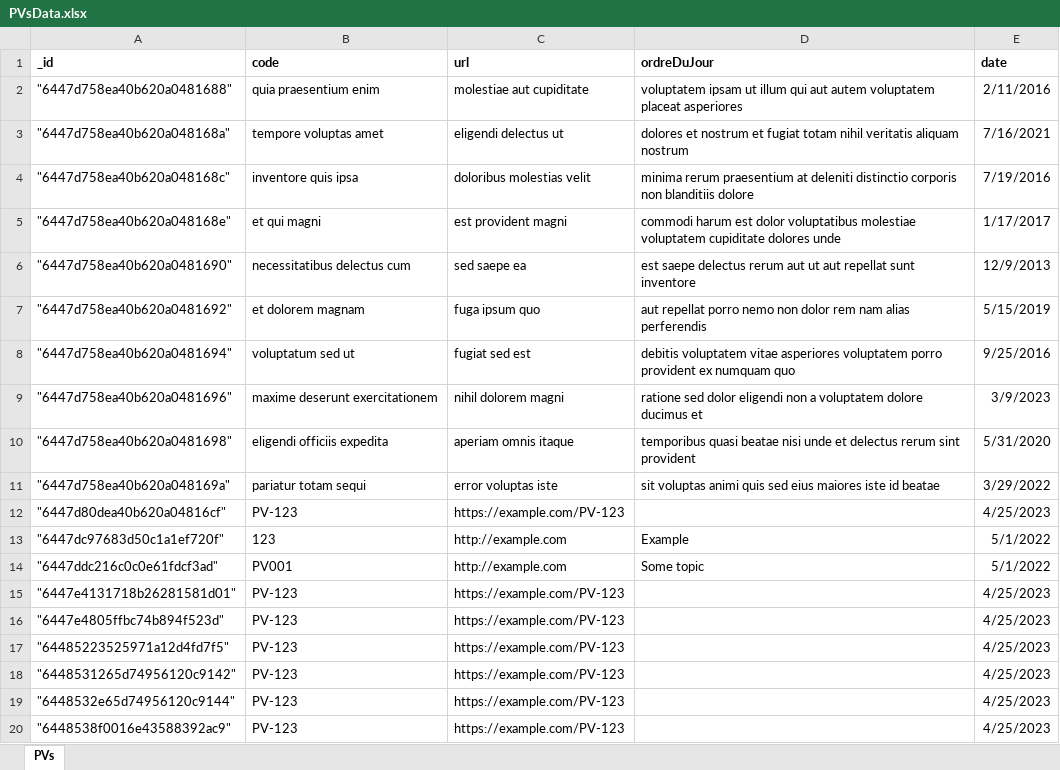
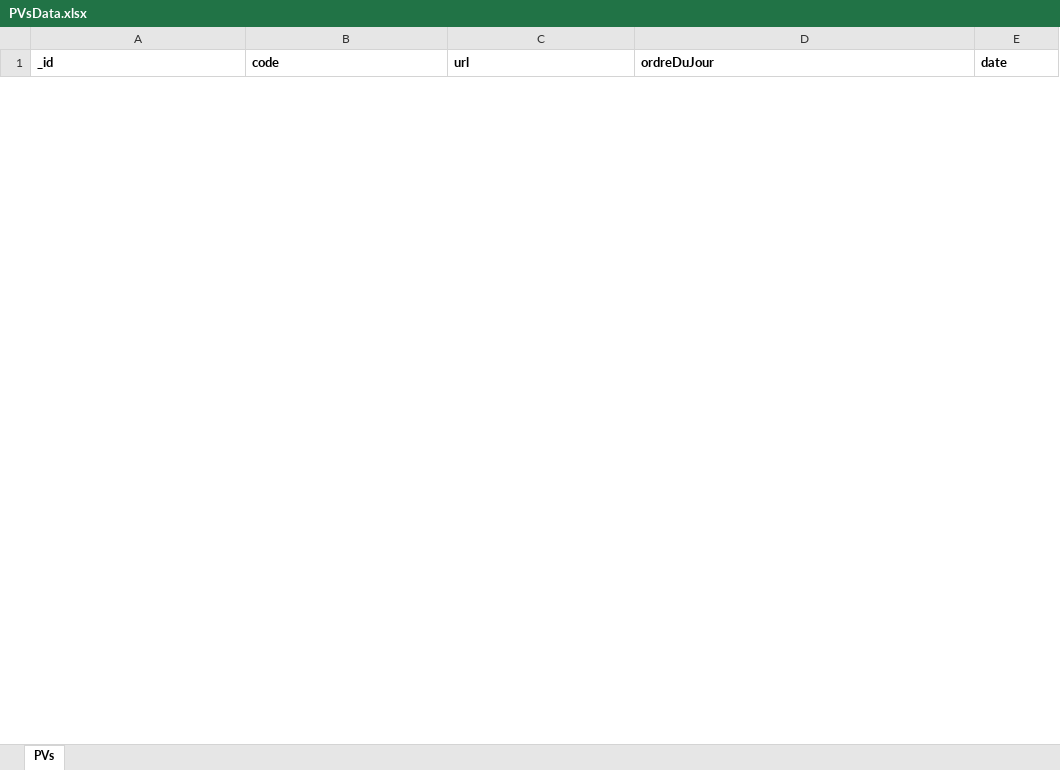
Before and after one commit to meryrahou/Backend_P2CP, an Excel workbook: PVsData.xlsx, sheet PVs, drawn as a sheet; only a part is shown; values as stored, in another font and other column widths than the file's, no borders; removed rows and columns are numbered as before the commit, all else as after; the diff covers the shown part only; the diff names each change by its address in the sheet, - before the commit and + after, or states it on an @@ line.

```diff
--- a/PVsData.xlsx (sheet PVs)
+++ b/PVsData.xlsx (sheet PVs)
-row 2: "6447d758ea40b620a0481688" | quia praesentium enim | molestiae aut cupiditate | voluptatem ipsam ut illum qui aut autem voluptatem placeat asperiores | 2/11/2016
-row 3: "6447d758ea40b620a048168a" | tempore voluptas amet | eligendi delectus ut | dolores et nostrum et fugiat totam nihil veritatis aliquam nostrum | 7/16/2021
-row 4: "6447d758ea40b620a048168c" | inventore quis ipsa | doloribus molestias velit | minima rerum praesentium at deleniti distinctio corporis non blanditiis dolore | 7/19/2016
-row 5: "6447d758ea40b620a048168e" | et qui magni | est provident magni | commodi harum est dolor voluptatibus molestiae voluptatem cupiditate dolores unde | 1/17/2017
-row 6: "6447d758ea40b620a0481690" | necessitatibus delectus cum | sed saepe ea | est saepe delectus rerum aut ut aut repellat sunt inventore | 12/9/2013
-row 7: "6447d758ea40b620a0481692" | et dolorem magnam | fuga ipsum quo | aut repellat porro nemo non dolor rem nam alias perferendis | 5/15/2019
-row 8: "6447d758ea40b620a0481694" | voluptatum sed ut | fugiat sed est | debitis voluptatem vitae asperiores voluptatem porro provident ex numquam quo | 9/25/2016
-row 9: "6447d758ea40b620a0481696" | maxime deserunt exercitationem | nihil dolorem magni | ratione sed dolor eligendi non a voluptatem dolore ducimus et | 3/9/2023
-row 10: "6447d758ea40b620a0481698" | eligendi officiis expedita | aperiam omnis itaque | temporibus quasi beatae nisi unde et delectus rerum sint provident | 5/31/2020
-row 11: "6447d758ea40b620a048169a" | pariatur totam sequi | error voluptas iste | sit voluptas animi quis sed eius maiores iste id beatae | 3/29/2022
-row 12: "6447d80dea40b620a04816cf" | PV-123 | https://example.com/PV-123 |  | 4/25/2023
-row 13: "6447dc97683d50c1a1ef720f" | 123 | http://example.com | Example | 5/1/2022
-row 14: "6447ddc216c0c0e61fdcf3ad" | PV001 | http://example.com | Some topic | 5/1/2022
-row 15: "6447e4131718b26281581d01" | PV-123 | https://example.com/PV-123 |  | 4/25/2023
-row 16: "6447e4805ffbc74b894f523d" | PV-123 | https://example.com/PV-123 |  | 4/25/2023
-row 17: "64485223525971a12d4fd7f5" | PV-123 | https://example.com/PV-123 |  | 4/25/2023
-row 18: "6448531265d74956120c9142" | PV-123 | https://example.com/PV-123 |  | 4/25/2023
-row 19: "6448532e65d74956120c9144" | PV-123 | https://example.com/PV-123 |  | 4/25/2023
-row 20: "6448538f0016e43588392ac9" | PV-123 | https://example.com/PV-123 |  | 4/25/2023
```
Also changed, not shown: 2 added rows and 44 removed rows elsewhere in this sheet, DoctorantsData.xlsx, 14 other files.
